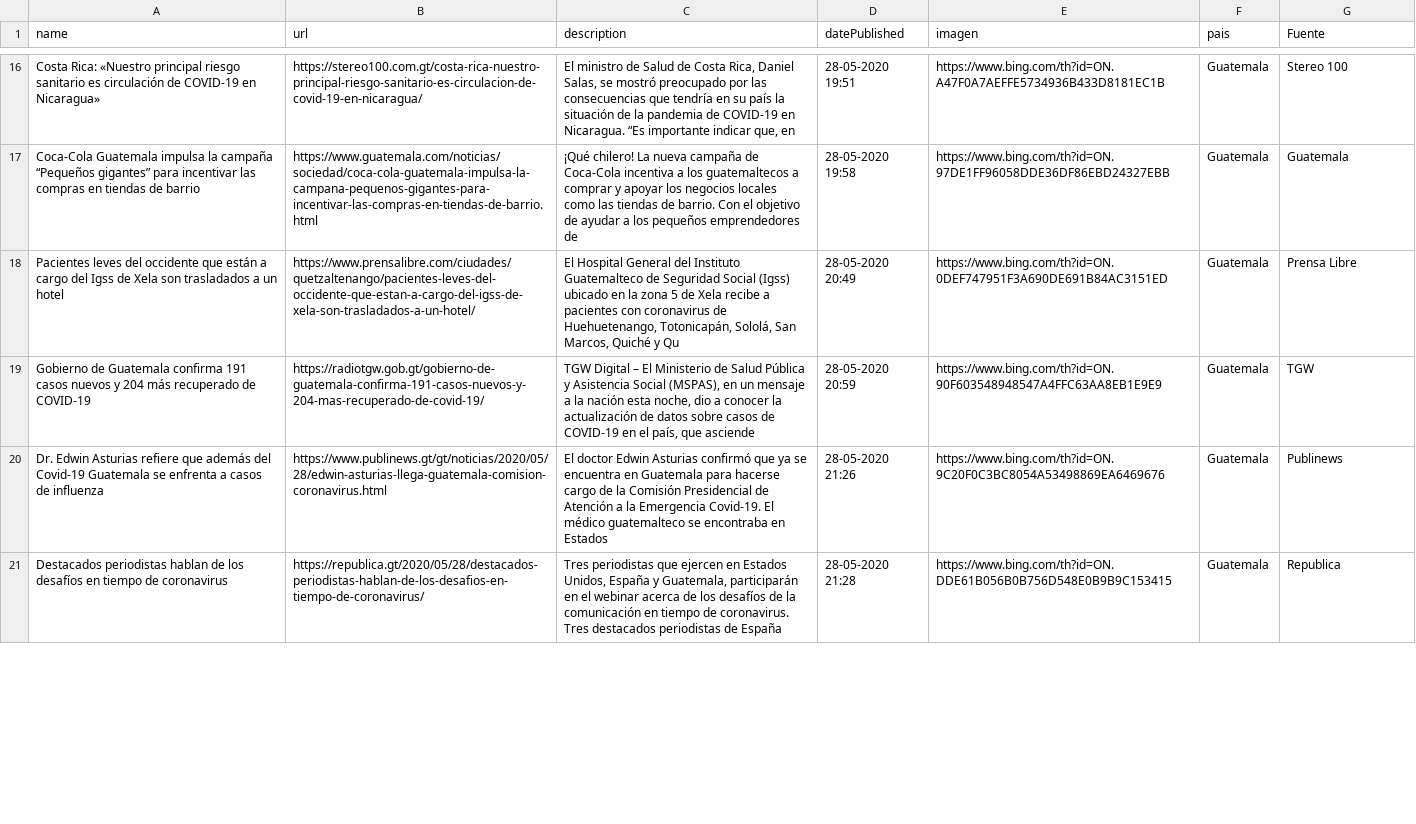
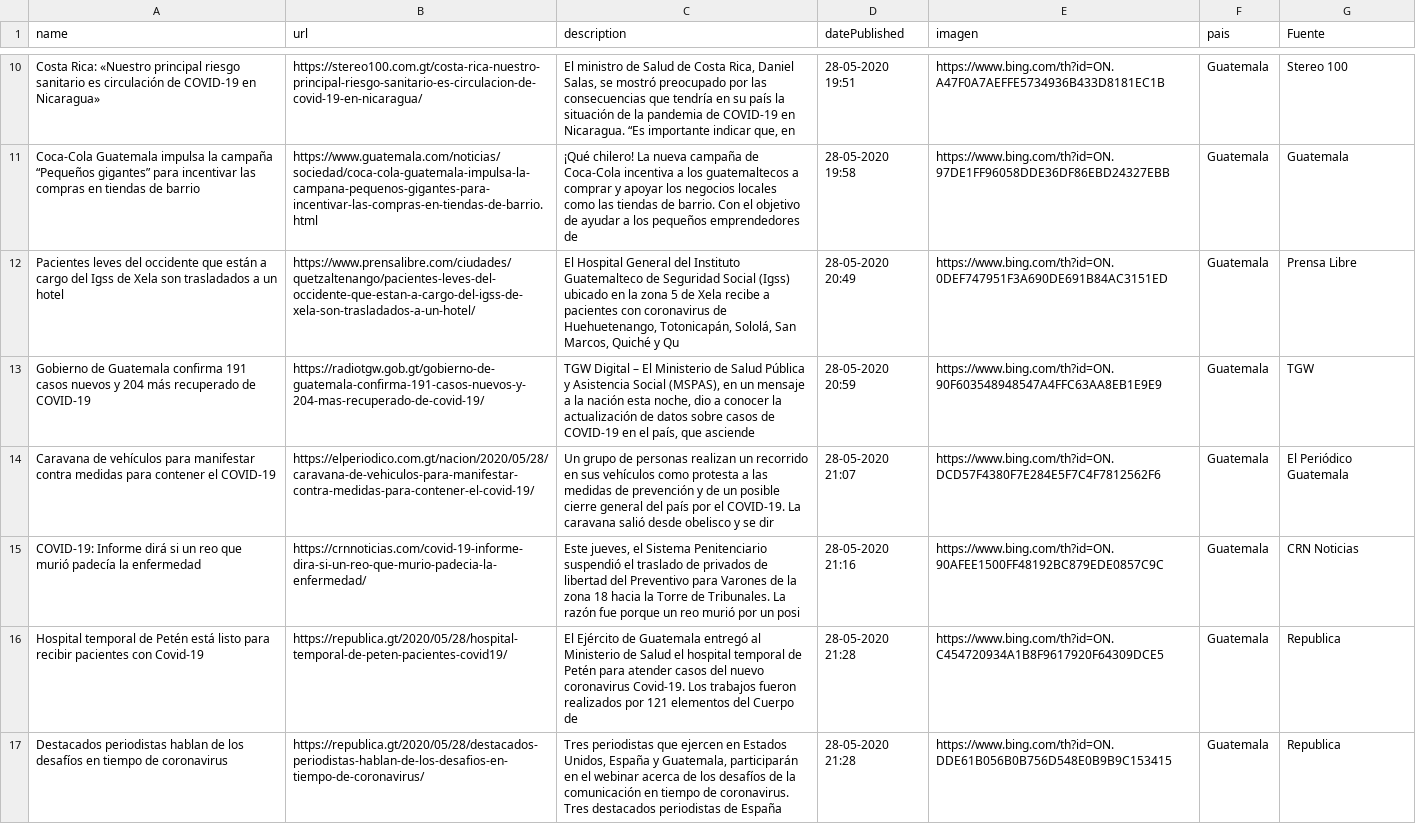
Before and after one commit to Sud-Austral/Datos_Guatemala, a CSV file: bing/news/Guatemala.csv, drawn as a sheet; only a part is shown, gaps mark what is left out; the diff covers the shown part only.

```diff
--- a/bing/news/Guatemala.csv
+++ b/bing/news/Guatemala.csv
@@ -19,3 +13,5 @@ Pacientes leves del occidente que están a cargo del Igss de Xela son trasladado
 Gobierno de Guatemala confirma 191 casos nuevos y 204 más recuperado de COVID-19,https://radiotgw.gob.gt/gobierno-de-guatemala-confirma-191-casos-nuevos-y-204-mas-recuperado-de-covid-19/,"TGW Digital – El Ministerio de Salud Pública y Asistencia Social (MSPAS), en un mensaje a la nación esta noche, dio a conocer la actualización de datos sobre casos de COVID-19 en el país, que asciende",28-05-2020 20:59,https://www.bing.com/th?id=ON.90F603548948547A4FFC63AA8EB1E9E9,Guatemala,TGW
-Dr. Edwin Asturias refiere que además del Covid-19 Guatemala se enfrenta a casos de influenza,https://www.publinews.gt/gt/noticias/2020/05/28/edwin-asturias-llega-guatemala-comision-coronavirus.html,El doctor Edwin Asturias confirmó que ya se encuentra en Guatemala para hacerse cargo de la Comisión Presidencial de Atención a la Emergencia Covid-19. El médico guatemalteco se encontraba en Estados,28-05-2020 21:26,https://www.bing.com/th?id=ON.9C20F0C3BC8054A53498869EA6469676,Guatemala,Publinews
+Caravana de vehículos para manifestar contra medidas para contener el COVID-19,https://elperiodico.com.gt/nacion/2020/05/28/caravana-de-vehiculos-para-manifestar-contra-medidas-para-contener-el-covid-19/,Un grupo de personas realizan un recorrido en sus vehículos como protesta a las medidas de prevención y de un posible cierre general del país por el COVID-19. La caravana salió desde obelisco y se dir,28-05-2020 21:07,https://www.bing.com/th?id=ON.DCD57F4380F7E284E5F7C4F7812562F6,Guatemala,El Periódico Guatemala
+COVID-19: Informe dirá si un reo que murió padecía la enfermedad,https://crnnoticias.com/covid-19-informe-dira-si-un-reo-que-murio-padecia-la-enfermedad/,"Este jueves, el Sistema Penitenciario suspendió el traslado de privados de libertad del Preventivo para Varones de la zona 18 hacia la Torre de Tribunales. La razón fue porque un reo murió por un posi",28-05-2020 21:16,https://www.bing.com/th?id=ON.90AFEE1500FF48192BC879EDE0857C9C,Guatemala,CRN Noticias
+Hospital temporal de Petén está listo para recibir pacientes con Covid-19,https://republica.gt/2020/05/28/hospital-temporal-de-peten-pacientes-covid19/,El Ejército de Guatemala entregó al Ministerio de Salud el hospital temporal de Petén para atender casos del nuevo coronavirus Covid-19. Los trabajos fueron realizados por 121 elementos del Cuerpo de,28-05-2020 21:28,https://www.bing.com/th?id=ON.C454720934A1B8F9617920F64309DCE5,Guatemala,Republica
 Destacados periodistas hablan de los desafíos en tiempo de coronavirus,https://republica.gt/2020/05/28/destacados-periodistas-hablan-de-los-desafios-en-tiempo-de-coronavirus/,"Tres periodistas que ejercen en Estados Unidos, España y Guatemala, participarán en el webinar acerca de los desafíos de la comunicación en tiempo de coronavirus. Tres destacados periodistas de España",28-05-2020 21:28,https://www.bing.com/th?id=ON.DDE61B056B0B756D548E0B9B9C153415,Guatemala,Republica
```
Also changed, not shown: 5 added rows and 8 removed rows elsewhere in this file, Twitter/Tweet.csv.
